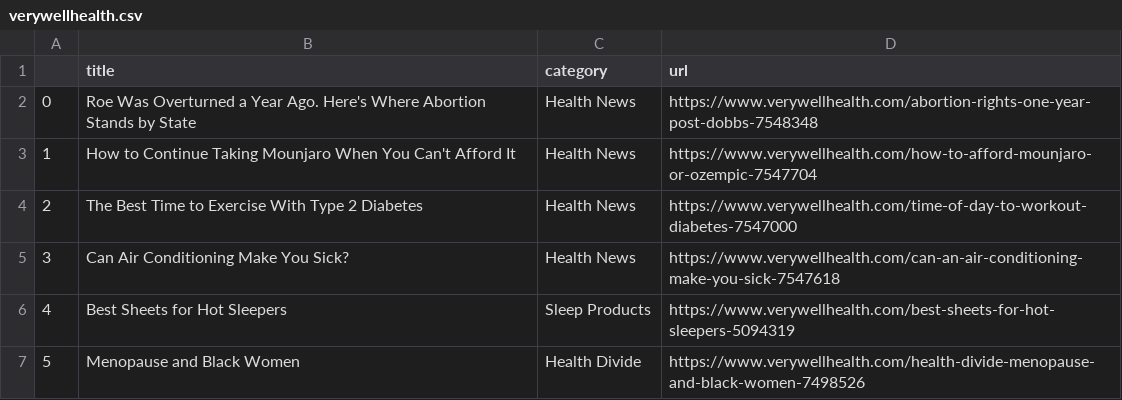
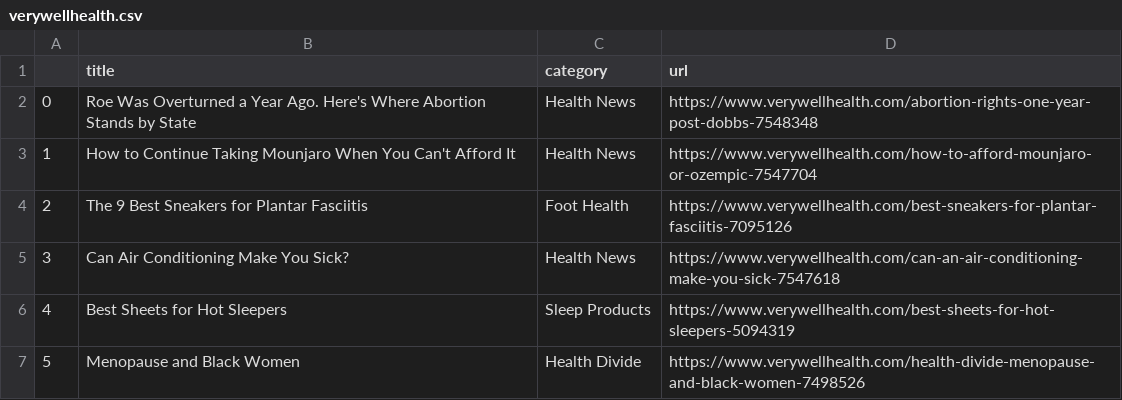
Before and after one commit to hannahkaplan/Very-Well-Health, a CSV file: verywellhealth.csv, drawn as a sheet.

```diff
--- a/verywellhealth.csv
+++ b/verywellhealth.csv
@@ -3,3 +3,3 @@
 1,How to Continue Taking Mounjaro When You Can't Afford It,Health News,https://www.verywellhealth.com/how-to-afford-mounjaro-or-ozempic-7547704
-2,The Best Time to Exercise With Type 2 Diabetes,Health News,https://www.verywellhealth.com/time-of-day-to-workout-diabetes-7547000
+2,The 9 Best Sneakers for Plantar Fasciitis,Foot Health,https://www.verywellhealth.com/best-sneakers-for-plantar-fasciitis-7095126
 3,Can Air Conditioning Make You Sick?,Health News,https://www.verywellhealth.com/can-an-air-conditioning-make-you-sick-7547618
```
